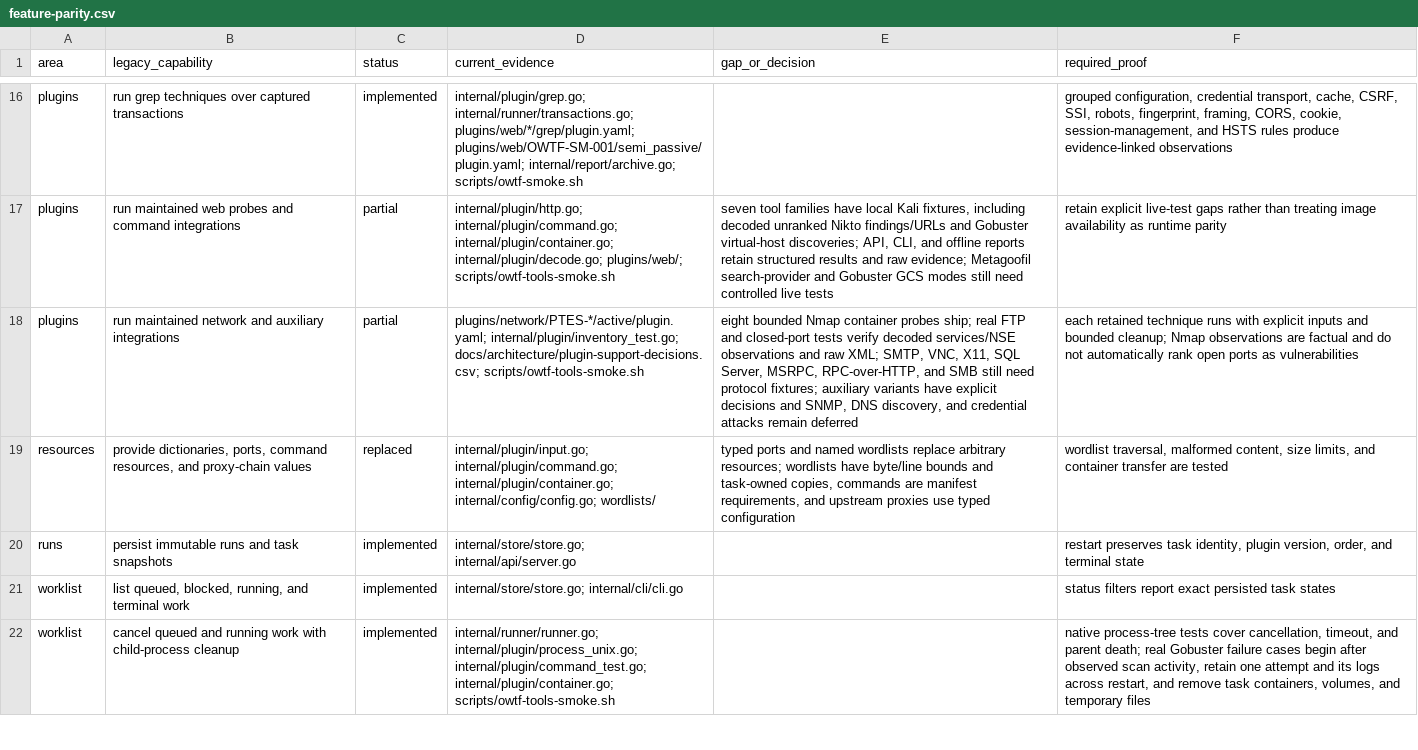
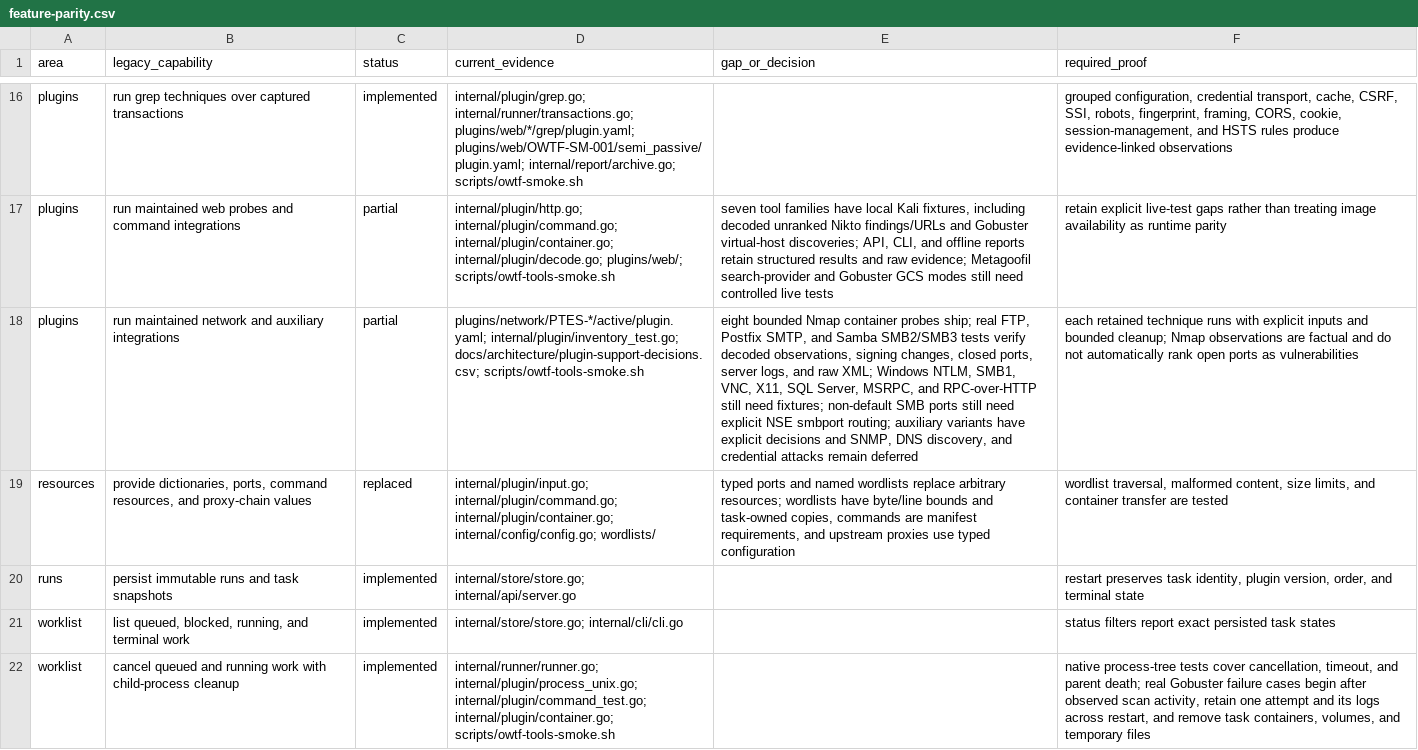
Before and after one commit to owtf/owtf, a CSV file: docs/architecture/feature-parity.csv, drawn as a sheet; only a part is shown, gaps mark what is left out; the diff names each change by its address in the sheet, - before the commit and + after, or states it on an @@ line.

Commit message:
test: verify SMTP and SMB scans against real services

```diff
--- a/docs/architecture/feature-parity.csv
+++ b/docs/architecture/feature-parity.csv
-E18 (gap_or_decision): …ship; real FTP and closed-port tests verify decoded services/NSE observations and raw XML; SMTP, VNC, X11, SQL Server, MSRPC, RPC-over-HTTP, and SMB still need protocol fixtures; auxiliary variants…
+E18 (gap_or_decision): …ship; real FTP, Postfix SMTP, and Samba SMB2/SMB3 tests verify decoded observations, signing changes, closed ports, server logs, and raw XML; Windows NTLM, SMB1, VNC, X11, SQL Server, MSRPC, and RPC-over-HTTP still need fixtures; non-default SMB ports still need explicit NSE smbport routing; auxiliary variants…
```
Also changed, not shown: 8 other files.
